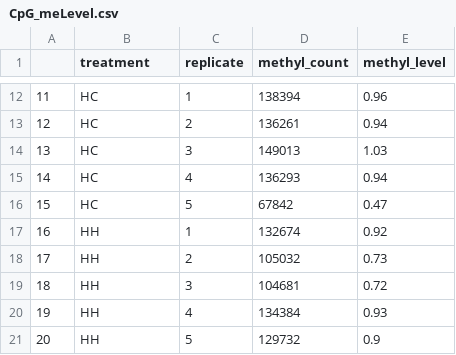
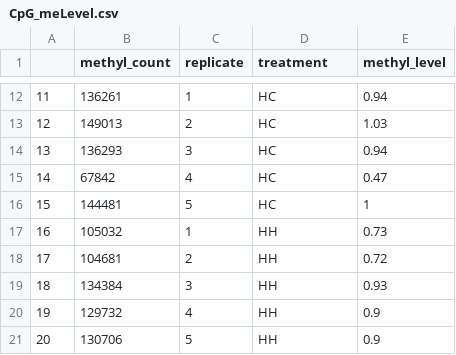
Before and after one commit to jgmcdonough/CE18_methylRAD_analysis, a CSV file: analysis/genomic_feature_tracks/methylation_level/CpG_meLevel.csv, drawn as a sheet; only a part is shown, gaps mark what is left out; the diff covers the shown part only.

```diff
--- a/analysis/genomic_feature_tracks/methylation_level/CpG_meLevel.csv
+++ b/analysis/genomic_feature_tracks/methylation_level/CpG_meLevel.csv
@@ -1 +1 @@
-"","treatment","replicate","methyl_count","methyl_level"
+"","methyl_count","replicate","treatment","methyl_level"
@@ -12,10 +12,10 @@
-"11","HC",1,138394,0.96
-"12","HC",2,136261,0.94
-"13","HC",3,149013,1.03
-"14","HC",4,136293,0.94
-"15","HC",5,67842,0.47
-"16","HH",1,132674,0.92
-"17","HH",2,105032,0.73
-"18","HH",3,104681,0.72
-"19","HH",4,134384,0.93
-"20","HH",5,129732,0.9
+"11",136261,1,"HC",0.94
+"12",149013,2,"HC",1.03
+"13",136293,3,"HC",0.94
+"14",67842,4,"HC",0.47
+"15",144481,5,"HC",1
+"16",105032,1,"HH",0.73
+"17",104681,2,"HH",0.72
+"18",134384,3,"HH",0.93
+"19",129732,4,"HH",0.9
+"20",130706,5,"HH",0.9
```
Also changed, not shown: 30 edited cells elsewhere in this file, 1 other file.
